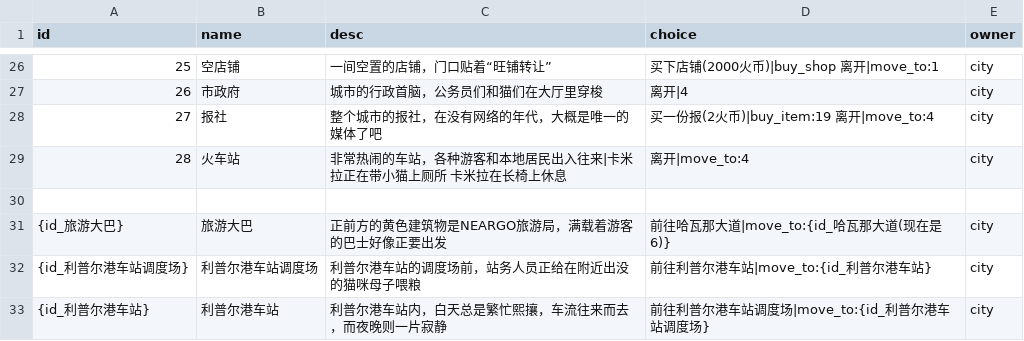
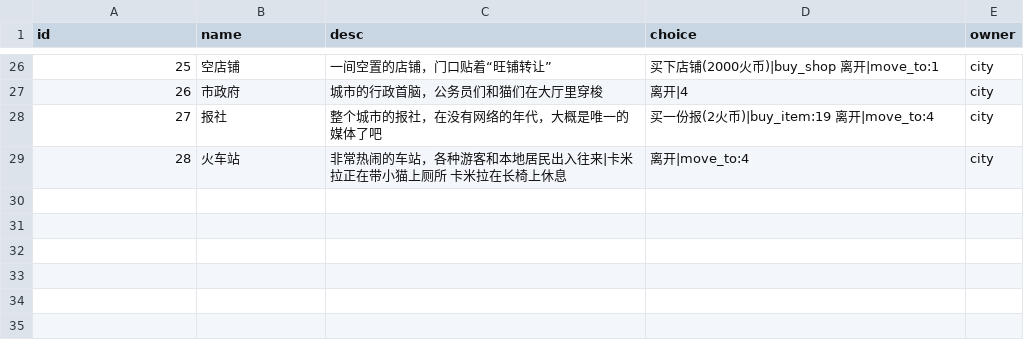
Before and after one commit to HCPTangHY/ZhenXia_Bot, a CSV file: src/plugins/Neargo/positions.csv, drawn as a sheet; only a part is shown, gaps mark what is left out; the diff names each change by its address in the sheet, - before the commit and + after, or states it on an @@ line.

```diff
--- a/src/plugins/Neargo/positions.csv
+++ b/src/plugins/Neargo/positions.csv
-row 30: (empty)
-row 31: {id_旅游大巴} | 旅游大巴 | 正前方的黄色建筑物是NEARGO旅游局，满载着游客的巴士好像正要出发 | 前往哈瓦那大道|move_to:{id_哈瓦那大道(现在是6)} | city
-row 32: {id_利普尔港车站调度场} | 利普尔港车站调度场 | 利普尔港车站的调度场前，站务人员正给在附近出没的猫咪母子喂粮 | 前往利普尔港车站|move_to:{id_利普尔港车站} | city
-row 33: {id_利普尔港车站} | 利普尔港车站 | 利普尔港车站内，白天总是繁忙熙攘，车流往来而去，而夜晚则一片寂静 | 前往利普尔港车站调度场|move_to:{id_利普尔港车站调度场} | city
```
